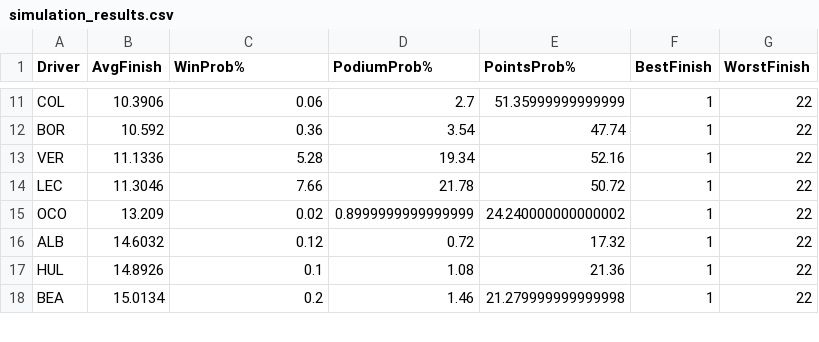
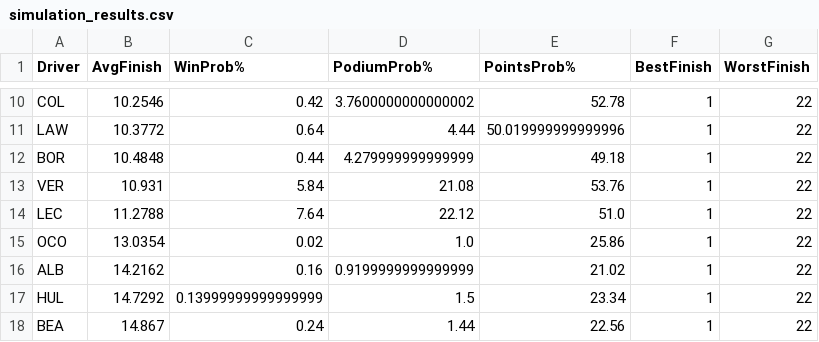
Before and after one commit to Kummorrii/f1-race-predictor, a CSV file: simulation_results.csv, drawn as a sheet; only a part is shown, gaps mark what is left out; addresses are those after the commit; the diff covers the shown part only; the diff names each change by its address in the sheet, - before the commit and + after, or states it on an @@ line.

```diff
--- a/simulation_results.csv
+++ b/simulation_results.csv
-B10 (AvgFinish): 10.3906
+B10 (AvgFinish): 10.2546
-C10 (WinProb%): 0.06
+C10 (WinProb%): 0.42
-D10 (PodiumProb%): 2.7
+D10 (PodiumProb%): 3.7600000000000002
-E10 (PointsProb%): 51.35999999999999
+E10 (PointsProb%): 52.78
+row 11: LAW | 10.3772 | 0.64 | 4.44 | 50.019999999999996 | 1 | 22
-B12 (AvgFinish): 10.592
+B12 (AvgFinish): 10.4848
-C12 (WinProb%): 0.36
+C12 (WinProb%): 0.44
-D12 (PodiumProb%): 3.54
+D12 (PodiumProb%): 4.279999999999999
-E12 (PointsProb%): 47.74
+E12 (PointsProb%): 49.18
-B13 (AvgFinish): 11.1336
+B13 (AvgFinish): 10.931
-C13 (WinProb%): 5.28
+C13 (WinProb%): 5.84
-D13 (PodiumProb%): 19.34
+D13 (PodiumProb%): 21.08
-E13 (PointsProb%): 52.16
+E13 (PointsProb%): 53.76
-B14 (AvgFinish): 11.3046
+B14 (AvgFinish): 11.2788
-C14 (WinProb%): 7.66
+C14 (WinProb%): 7.64
-D14 (PodiumProb%): 21.78
+D14 (PodiumProb%): 22.12
-E14 (PointsProb%): 50.72
+E14 (PointsProb%): 51.0
-B15 (AvgFinish): 13.209
+B15 (AvgFinish): 13.0354
-D15 (PodiumProb%): 0.8999999999999999
+D15 (PodiumProb%): 1.0
-E15 (PointsProb%): 24.240000000000002
+E15 (PointsProb%): 25.86
-B16 (AvgFinish): 14.6032
+B16 (AvgFinish): 14.2162
-C16 (WinProb%): 0.12
+C16 (WinProb%): 0.16
-D16 (PodiumProb%): 0.72
+D16 (PodiumProb%): 0.9199999999999999
-E16 (PointsProb%): 17.32
+E16 (PointsProb%): 21.02
-B17 (AvgFinish): 14.8926
+B17 (AvgFinish): 14.7292
-C17 (WinProb%): 0.1
+C17 (WinProb%): 0.13999999999999999
-D17 (PodiumProb%): 1.08
+D17 (PodiumProb%): 1.5
-E17 (PointsProb%): 21.36
+E17 (PointsProb%): 23.34
-B18 (AvgFinish): 15.0134
+B18 (AvgFinish): 14.867
-C18 (WinProb%): 0.2
+C18 (WinProb%): 0.24
-D18 (PodiumProb%): 1.46
+D18 (PodiumProb%): 1.44
-E18 (PointsProb%): 21.279999999999998
+E18 (PointsProb%): 22.56
```
Also changed, not shown: 2 added rows, 3 removed rows and 42 edited cells elsewhere in this file, f1_data/test.csv, 9 other files.
